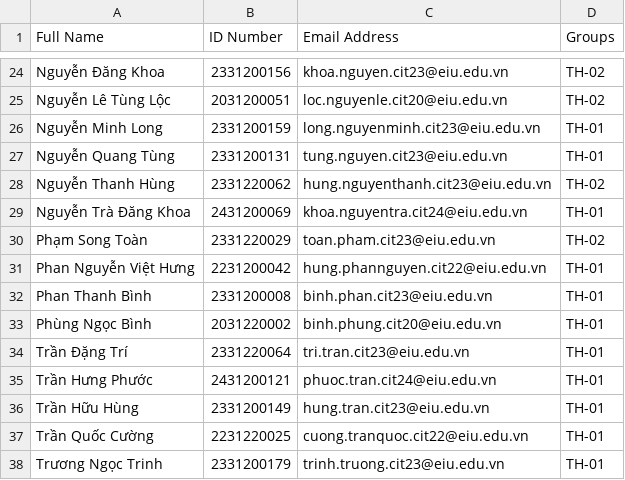
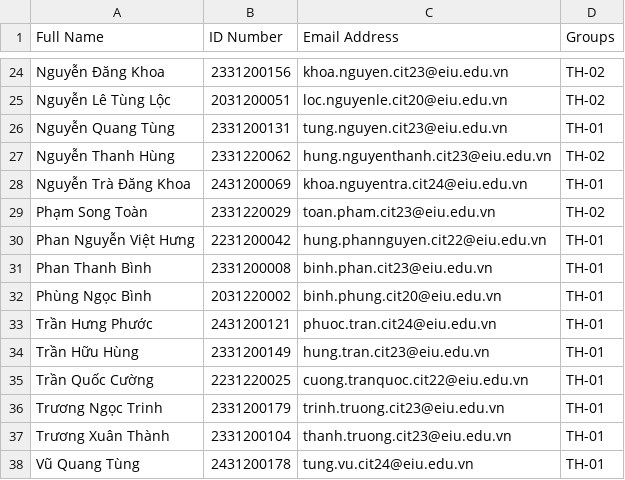
Before and after one commit to CKNgocLan/AutoGrader, a CSV file: simultaneous-grader/cse203-participants-253.csv, drawn as a sheet; only a part is shown, gaps mark what is left out; the shorter side is filled out with more unchanged rows.

```diff
--- a/simultaneous-grader/cse203-participants-253.csv
+++ b/simultaneous-grader/cse203-participants-253.csv
@@ -25,3 +25,2 @@ Nguyễn Đăng Khoa,2331200156,khoa.nguyen.cit23@eiu.edu.vn,TH-02
 Nguyễn Lê Tùng Lộc,2031200051,loc.nguyenle.cit20@eiu.edu.vn,TH-02
-Nguyễn Minh Long,2331200159,long.nguyenminh.cit23@eiu.edu.vn,TH-01
 Nguyễn Quang Tùng,2331200131,tung.nguyen.cit23@eiu.edu.vn,TH-01
@@ -33,3 +32,2 @@ Phan Thanh Bình,2331200008,binh.phan.cit23@eiu.edu.vn,TH-01
 Phùng Ngọc Bình,2031220002,binh.phung.cit20@eiu.edu.vn,TH-01
-Trần Đặng Trí,2331220064,tri.tran.cit23@eiu.edu.vn,TH-01
 Trần Hưng Phước,2431200121,phuoc.tran.cit24@eiu.edu.vn,TH-01
```
Also changed, not shown: simultaneous-grader/final-253-submission/final253-result.csv, 10 other files.
